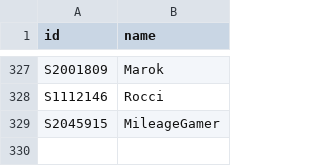
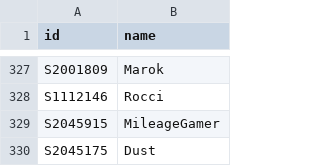
Before and after one commit to DoodleIbu/mta-whr, a CSV file: csv/players.csv, drawn as a sheet; only a part is shown, gaps mark what is left out; the diff names each change by its address in the sheet, - before the commit and + after, or states it on an @@ line.

```diff
--- a/csv/players.csv
+++ b/csv/players.csv
+row 330: S2045175 | Dust
```
Also changed, not shown: csv/events.csv, csv/ratings.csv, 5 other files.
